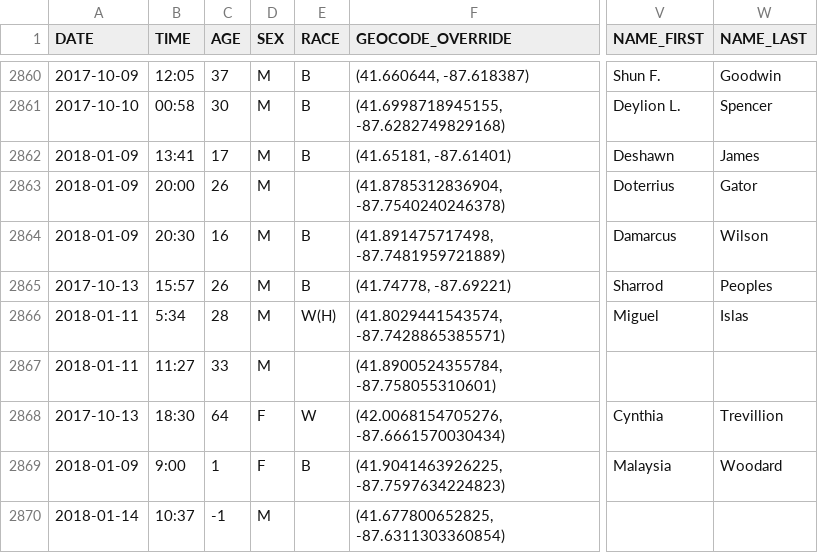
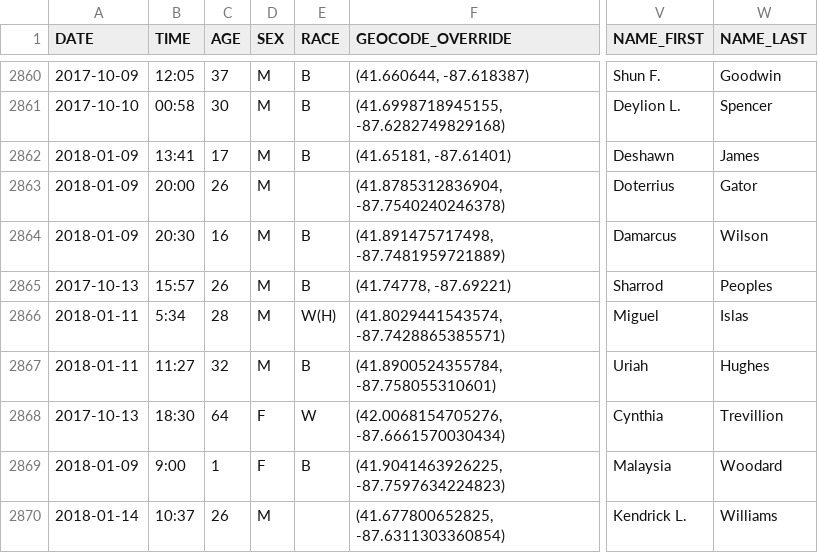
Before and after one commit to ryanbmarx/shooting-homicide-victims, a CSV file: data/homicides/homicides_geocode.csv, drawn as a sheet; only a part is shown, gaps mark what is left out; the diff names each change by its address in the sheet, - before the commit and + after, or states it on an @@ line.

```diff
--- a/data/homicides/homicides_geocode.csv
+++ b/data/homicides/homicides_geocode.csv
-C2867 (AGE): 33
+C2867 (AGE): 32
-E2867 (RACE): (empty)
+E2867 (RACE): B
-V2867 (NAME_FIRST): (empty)
+V2867 (NAME_FIRST): Uriah
-W2867 (NAME_LAST): (empty)
+W2867 (NAME_LAST): Hughes
-C2870 (AGE): -1
+C2870 (AGE): 26
-V2870 (NAME_FIRST): (empty)
+V2870 (NAME_FIRST): Kendrick L.
-W2870 (NAME_LAST): (empty)
+W2870 (NAME_LAST): Williams
```
Also changed, not shown: data/homicides/homicides_geocode_current.csv, data/homicides/homicides_geocode_last365.csv, 3 other files.
